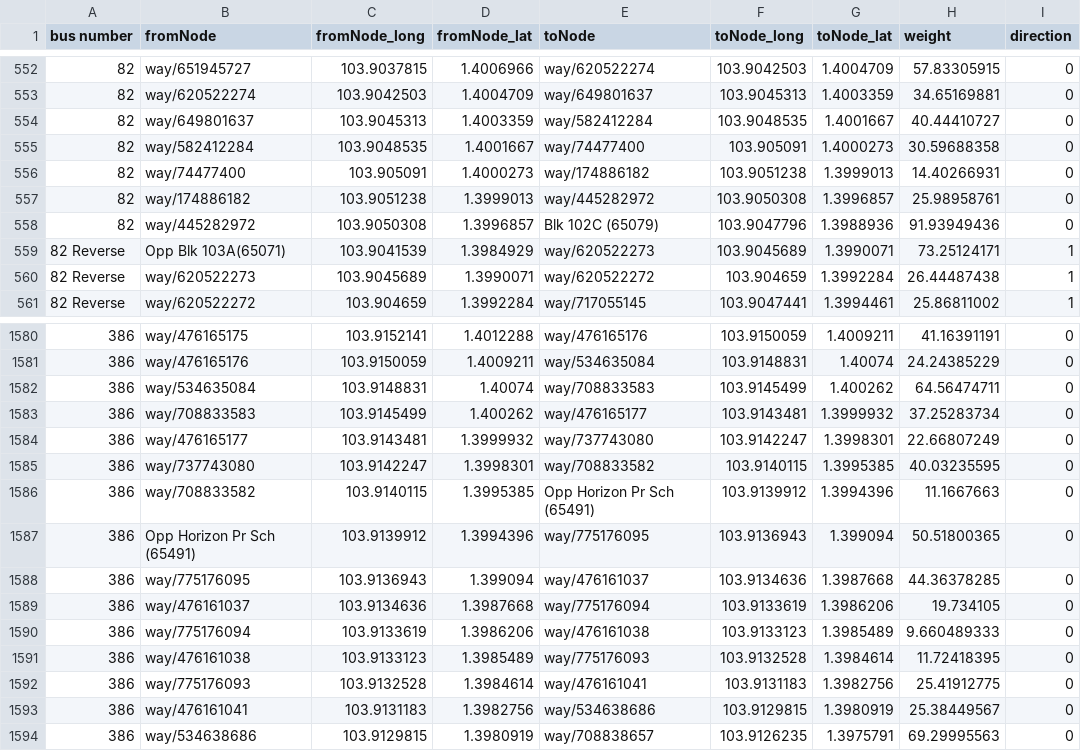
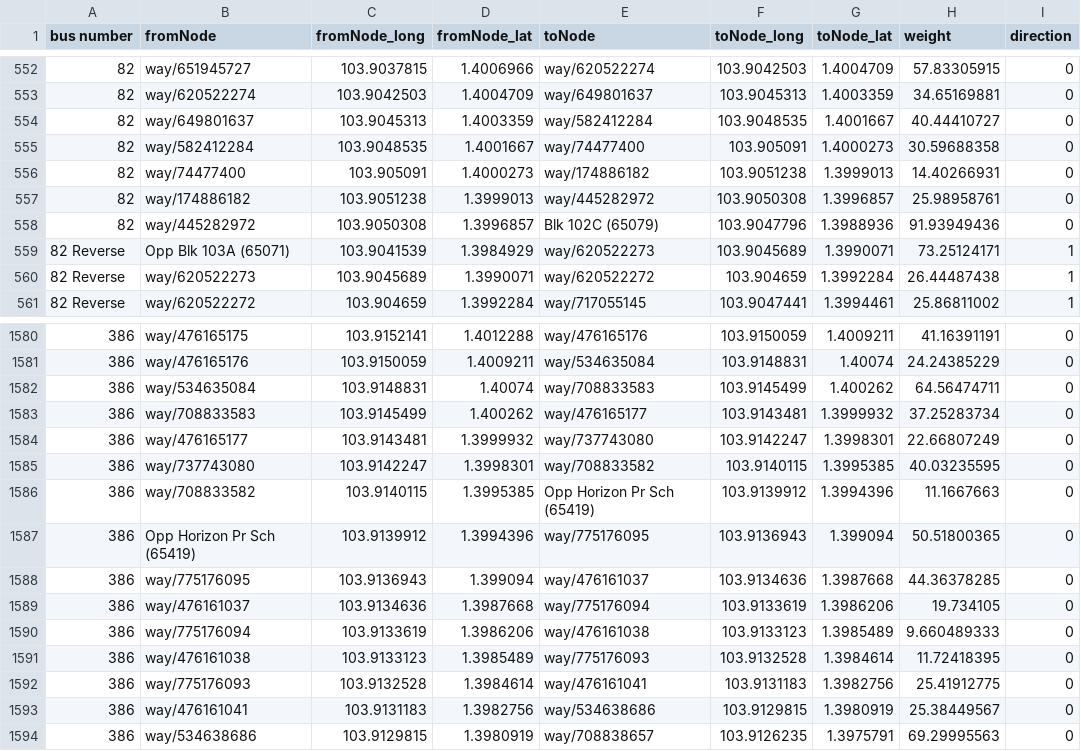
Before and after one commit to tyco764/ICT1008Proj, a CSV file: csv/busedges.csv, drawn as a sheet; only a part is shown, gaps mark what is left out.

Commit message:
Update busedges.csv

```diff
--- a/csv/busedges.csv
+++ b/csv/busedges.csv
@@ -558,3 +558,3 @@ bus number,fromNode,fromNode_long,fromNode_lat,toNode,toNode_long,toNode_lat,wei
 82,way/445282972,103.9050308,1.3996857,Blk 102C (65079),103.9047796,1.3988936,91.93949436,0
-82 Reverse,Opp Blk 103A(65071),103.9041539,1.3984929,way/620522273,103.9045689,1.3990071,73.25124171,1
+82 Reverse,Opp Blk 103A (65071),103.9041539,1.3984929,way/620522273,103.9045689,1.3990071,73.25124171,1
 82 Reverse,way/620522273,103.9045689,1.3990071,way/620522272,103.904659,1.3992284,26.44487438,1
@@ -1585,4 +1585,4 @@ bus number,fromNode,fromNode_long,fromNode_lat,toNode,toNode_long,toNode_lat,wei
 386,way/737743080,103.9142247,1.3998301,way/708833582,103.9140115,1.3995385,40.03235595,0
-386,way/708833582,103.9140115,1.3995385,Opp Horizon Pr Sch (65491),103.9139912,1.3994396,11.1667663,0
-386,Opp Horizon Pr Sch (65491),103.9139912,1.3994396,way/775176095,103.9136943,1.399094,50.51800365,0
+386,way/708833582,103.9140115,1.3995385,Opp Horizon Pr Sch (65419),103.9139912,1.3994396,11.1667663,0
+386,Opp Horizon Pr Sch (65419),103.9139912,1.3994396,way/775176095,103.9136943,1.399094,50.51800365,0
 386,way/775176095,103.9136943,1.399094,way/476161037,103.9134636,1.3987668,44.36378285,0
```
